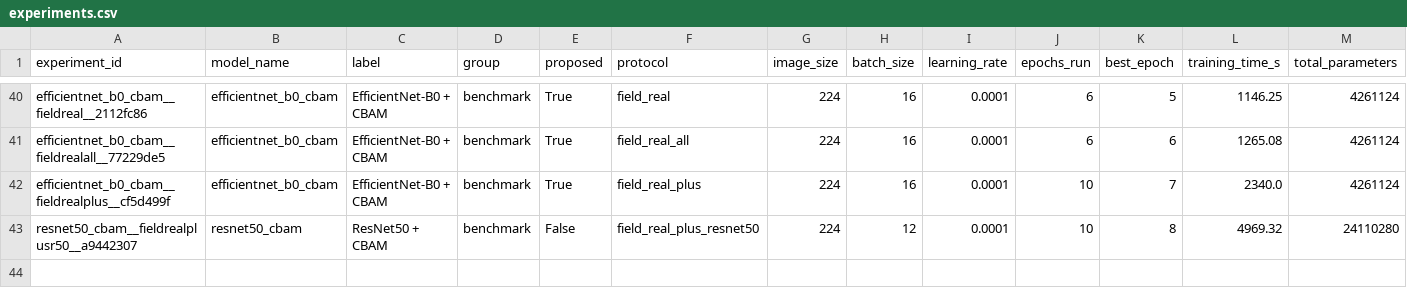
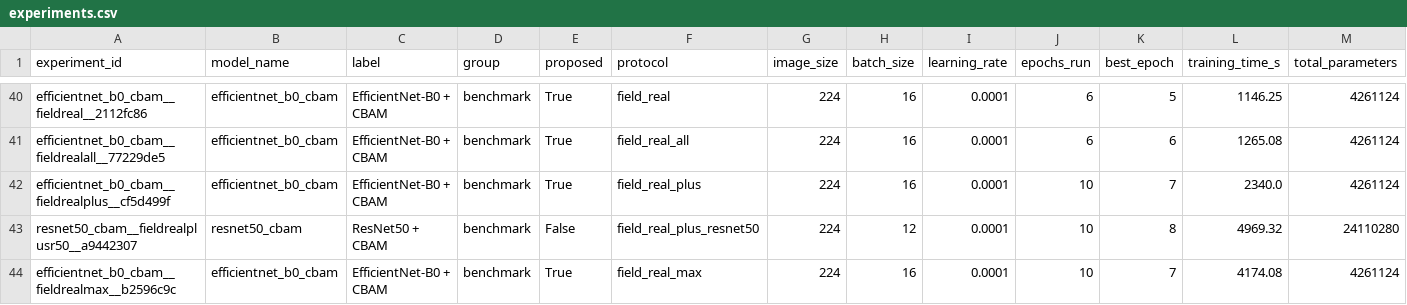
Before and after one commit to AtharvDhiman/plant-disease-detection, a CSV file: artifacts/results/experiments.csv, drawn as a sheet; only a part is shown, gaps mark what is left out; rows hold the shown columns only; the diff names each change by its address in the sheet, - before the commit and + after, or states it on an @@ line.

Commit message:
Serve a model trained on eight real-photo sources (99.60% lab accuracy)
Three more real-photo datasets: GVLiD vineyard photos (CC BY 4.0), CD&S
corn-field photos (OSF, no licence stated) and PlantSeg web photos (CC BY-NC
4.0). Every new photo is checked against every photo already in use, not only
the PlantDoc test split: 1,823 of PlantSeg's 1,985 mappable photos turned out
to be PlantWild photos already in training, and GVLiD held 1,239 exact
duplicates of itself. The new mix (realmix4) also carries 800 PlantVillage
photos per class instead of 300, to win back lab accuracy.

EfficientNet-B0 + CBAM fine-tuned on it for 10 epochs (resumed after a reboot
at epoch 5):
- lab test accuracy 99.60%, up from 99.33%
- PlantDoc real test photos: 71.6% top-1, a tie with 72.0% (one photo apart)
- held-out vineyard photos 98.7% (was 32.0%), corn-field photos 98.5% (was 58.8%)

The "not sure" threshold must now reach 90% precision overall and 85% on the
web-search photos alone (PlantDoc, PlantWild, PlantSeg validation): pooled with
the easy field collections it would otherwise admit confidently wrong answers
on the photos people check against a web search. It lands at 0.85; on the
PlantDoc test photos confidently wrong diagnoses fall from 8.5% to 6.4%.

Also:
- ensemble_cbam: averages two networks' calibrated probabilities, loadable by
  the torch registry and exportable to ONNX with the first member's exact
  Grad-CAM head (scripts/build_ensemble.py). Averaging the served model with
  ResNet50 reaches 74.6% on the PlantDoc test photos; not served, because it
  adds 92 MB and several times the CPU time on the free host
- resumed training runs re-seed the data loader, so resumed epochs no longer
  replay earlier epochs' shuffles and augmentations
- docs and report: new sources, grape/corn results, web-photo threshold columns

```diff
--- a/artifacts/results/experiments.csv
+++ b/artifacts/results/experiments.csv
+row 44: efficientnet_b0_cbam__fieldrealmax__b2596c9c | efficientnet_b0_cbam | EfficientNet-B0 + CBAM | benchmark | True | field_real_max | 224 | 16 | 0.0001 | 10 | 7 | 4174.08 | 4261124
```
Also changed, not shown: 44 other files.
